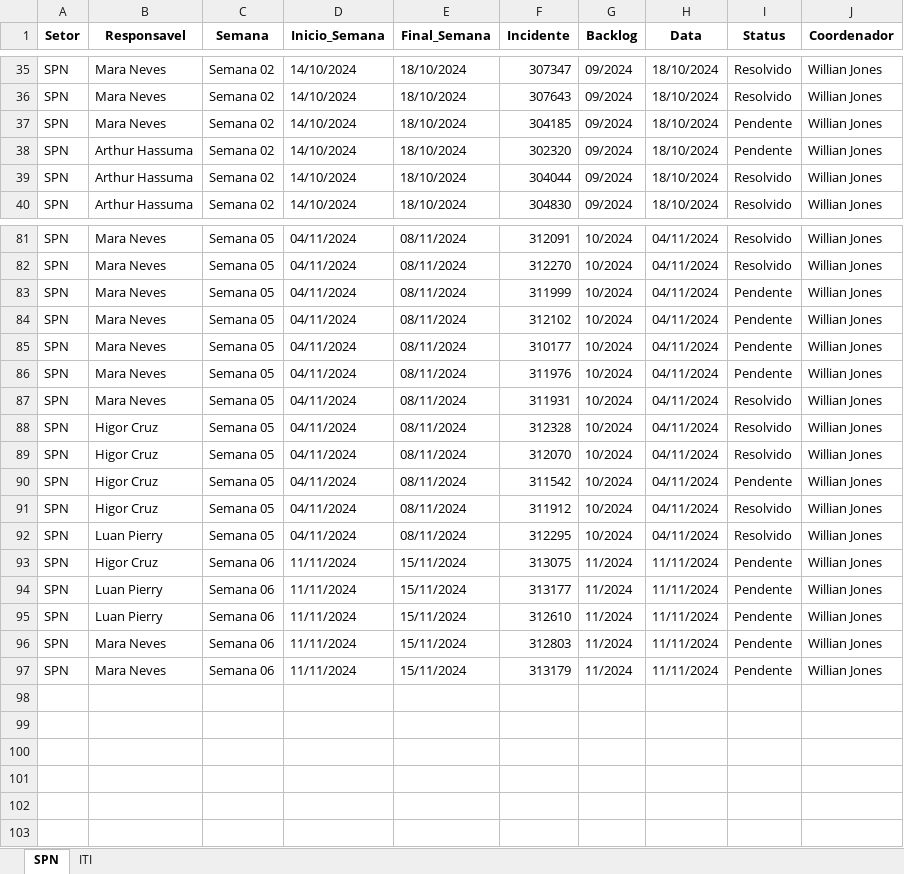
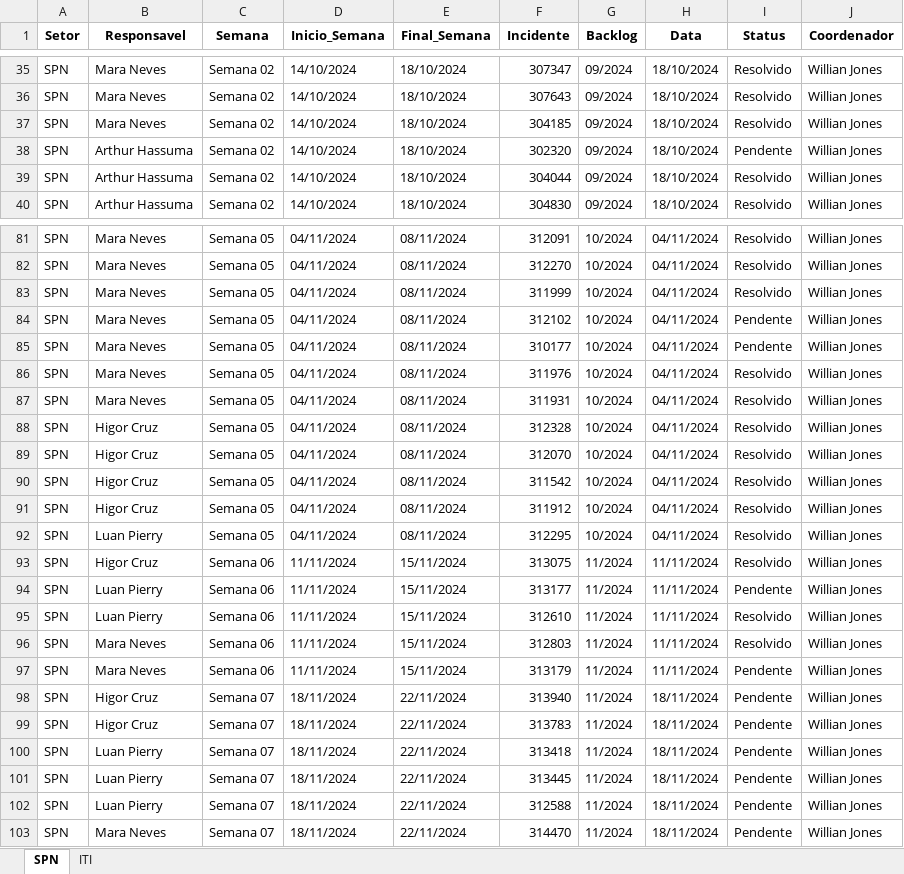
Before and after one commit to GeekFrancisco/Franciscodatais, an Excel workbook: Base/consolidado.xlsx, sheet SPN, drawn as a sheet; only a part is shown, gaps mark what is left out; values as stored, in another font and other column widths than the file's, no borders; the diff covers the shown part only; the diff names each change by its address in the sheet, - before the commit and + after, or states it on an @@ line.

```diff
--- a/Base/consolidado.xlsx (sheet SPN)
+++ b/Base/consolidado.xlsx (sheet SPN)
-I37 (Status): Pendente
+I37 (Status): Resolvido
-I83 (Status): Pendente
+I83 (Status): Resolvido
-I86 (Status): Pendente
+I86 (Status): Resolvido
-I90 (Status): Pendente
+I90 (Status): Resolvido
-I93 (Status): Pendente
+I93 (Status): Resolvido
-I95:I96 (Status): Pendente
+I95:I96 (Status): Resolvido
+row 98: SPN | Higor Cruz | Semana 07 | 18/11/2024 | 22/11/2024 | 313940 | 11/2024 | 18/11/2024 | Pendente | Willian Jones
+row 99: SPN | Higor Cruz | Semana 07 | 18/11/2024 | 22/11/2024 | 313783 | 11/2024 | 18/11/2024 | Pendente | Willian Jones
+row 100: SPN | Luan Pierry | Semana 07 | 18/11/2024 | 22/11/2024 | 313418 | 11/2024 | 18/11/2024 | Pendente | Willian Jones
+row 101: SPN | Luan Pierry | Semana 07 | 18/11/2024 | 22/11/2024 | 313445 | 11/2024 | 18/11/2024 | Pendente | Willian Jones
+row 102: SPN | Luan Pierry | Semana 07 | 18/11/2024 | 22/11/2024 | 312588 | 11/2024 | 18/11/2024 | Pendente | Willian Jones
+row 103: SPN | Mara Neves | Semana 07 | 18/11/2024 | 22/11/2024 | 314470 | 11/2024 | 18/11/2024 | Pendente | Willian Jones
```
Also changed, not shown: 1 edited cell elsewhere in this sheet, sheet ITI, Base/Backlog_3.xlsx, Base/Backlog_4.xlsx, 17 other files.
